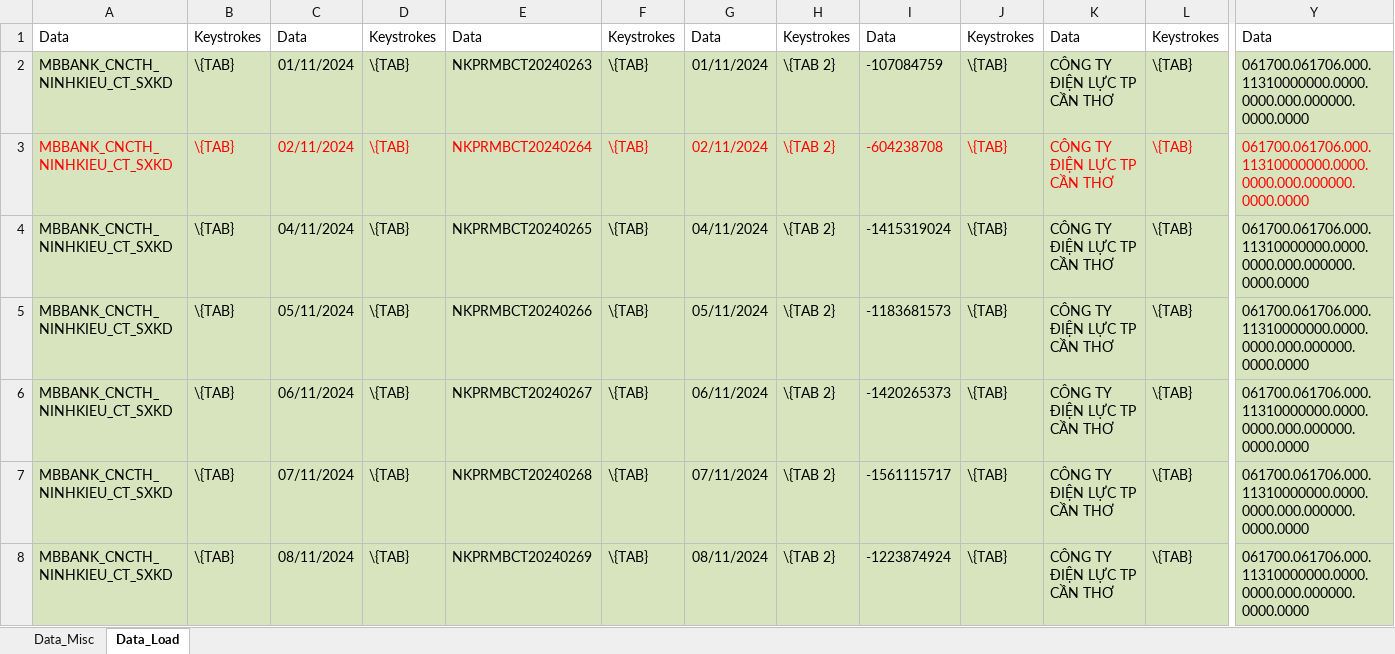
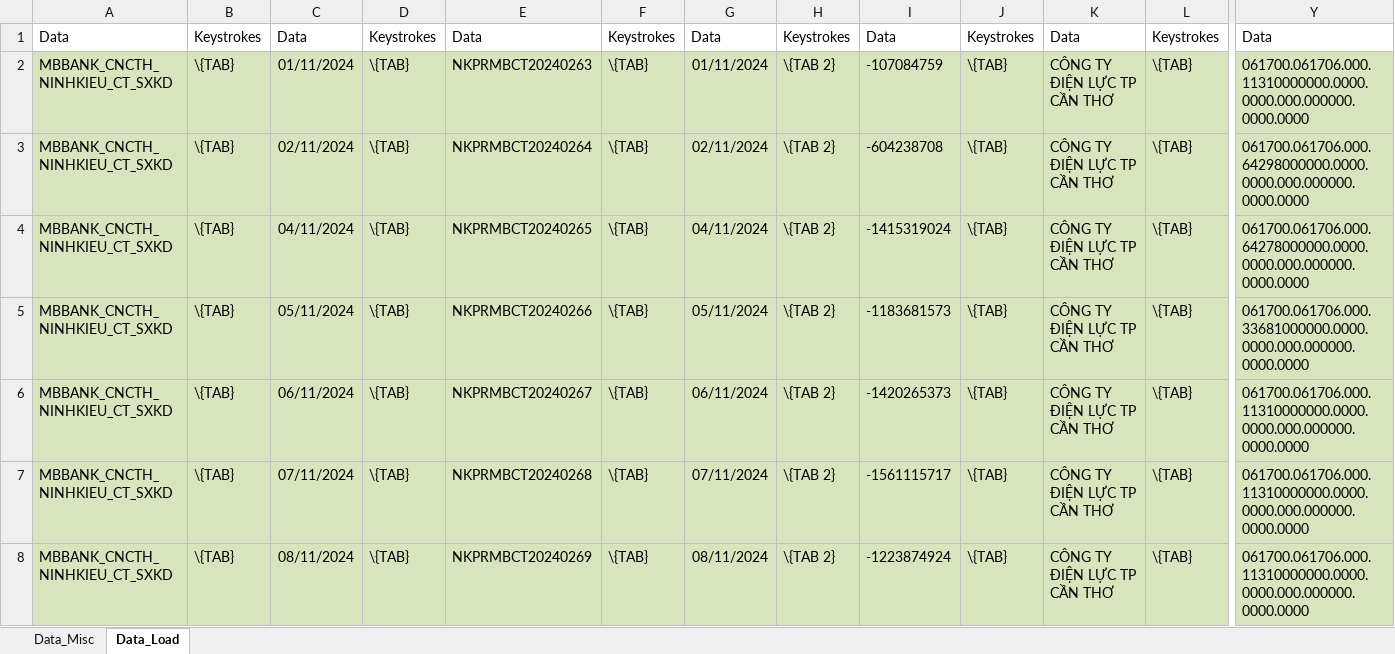
Before and after one commit to ntnang/receipt-tax-code-extractor, an Excel workbook: data.xlsx, sheet Data_Load, drawn as a sheet; only a part is shown, gaps mark what is left out; values as stored, in another font and other column widths than the file's, no borders; the diff covers the shown part only; the diff names each change by its address in the sheet, - before the commit and + after, or states it on an @@ line.

```diff
--- a/data.xlsx (sheet Data_Load)
+++ b/data.xlsx (sheet Data_Load)
-A3:Y3 text colour: #FF0000
+A3:Y3 text colour: black
-Y3: 061700.061706.000.11310000000.0000.0000.000.000000.0000.0000
+Y3: 061700.061706.000.64298000000.0000.0000.000.000000.0000.0000
-Y4: 061700.061706.000.11310000000.0000.0000.000.000000.0000.0000
+Y4: 061700.061706.000.64278000000.0000.0000.000.000000.0000.0000
-Y5: 061700.061706.000.11310000000.0000.0000.000.000000.0000.0000
+Y5: 061700.061706.000.33681000000.0000.0000.000.000000.0000.0000
```
Also changed, not shown: cell formats elsewhere in this sheet, sheet Data_Misc, 1 other file.
